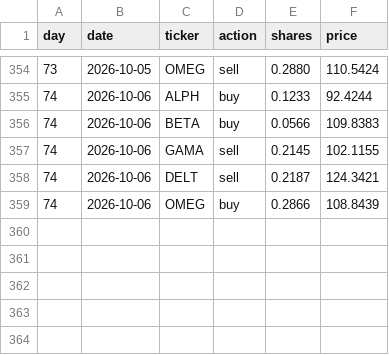
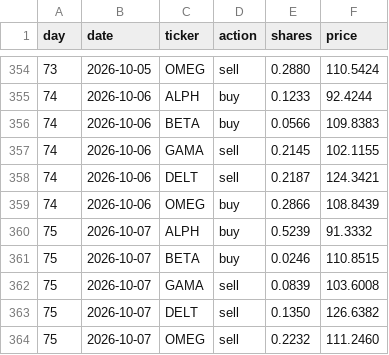
Before and after one commit to thebeardedmild/hello-world, a CSV file: finance fun/data/ledger/equal_weight_rebalancer.csv, drawn as a sheet; only a part is shown, gaps mark what is left out; the diff names each change by its address in the sheet, - before the commit and + after, or states it on an @@ line.

```diff
--- a/finance fun/data/ledger/equal_weight_rebalancer.csv
+++ b/finance fun/data/ledger/equal_weight_rebalancer.csv
+row 360: 75 | 2026-10-07 | ALPH | buy | 0.5239 | 91.3332
+row 361: 75 | 2026-10-07 | BETA | buy | 0.0246 | 110.8515
+row 362: 75 | 2026-10-07 | GAMA | sell | 0.0839 | 103.6008
+row 363: 75 | 2026-10-07 | DELT | sell | 0.1350 | 126.6382
+row 364: 75 | 2026-10-07 | OMEG | sell | 0.2232 | 111.2460
```
Also changed, not shown: finance fun/data/ledger/momentum.csv, finance fun/data/ledger/random_walker.csv, 7 other files.
